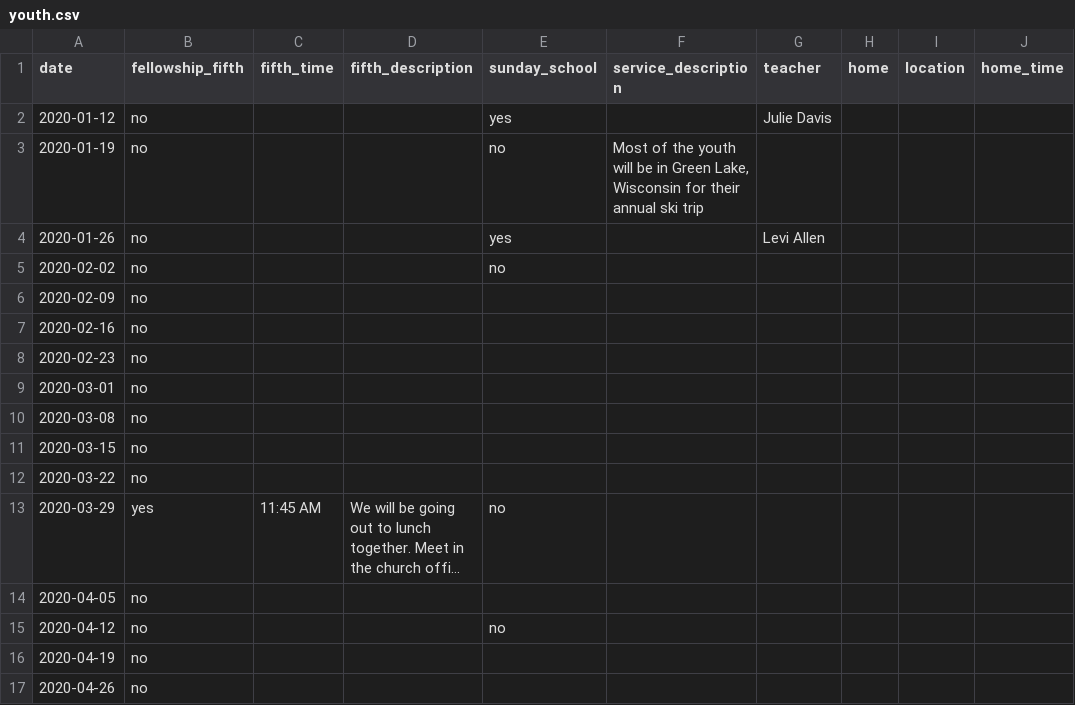
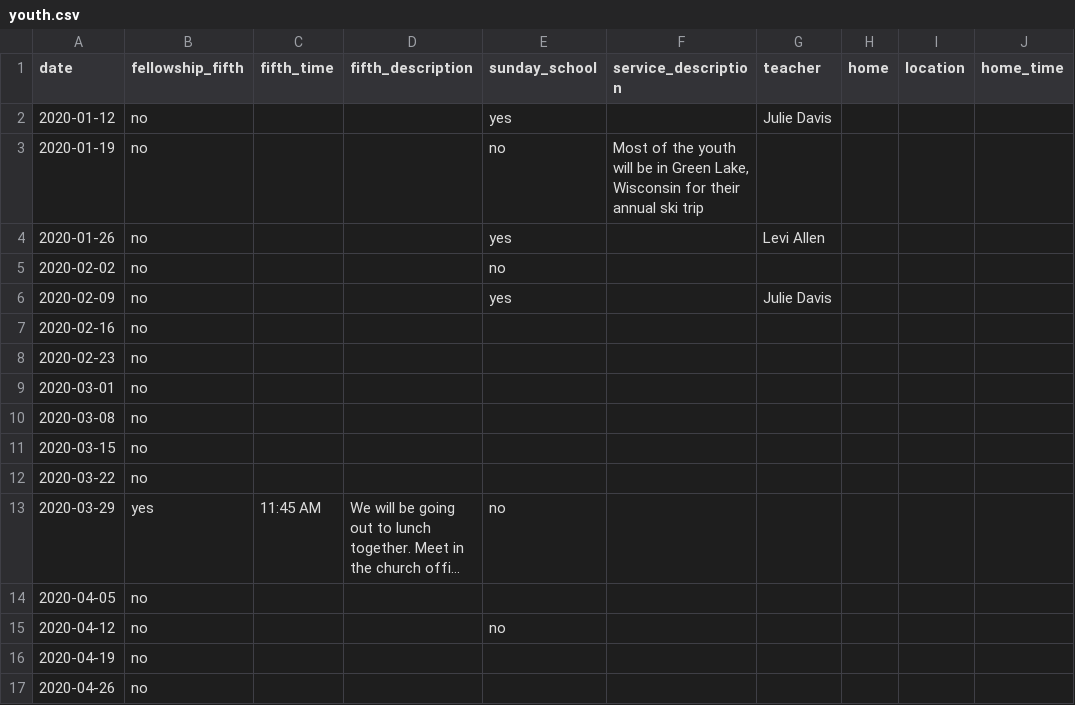
Before and after one commit to wadeallen/fbcmuncie_2018, a CSV file: _data/youth.csv, drawn as a sheet; only a part is shown; long unchanged cells end in …; the diff names each change by its address in the sheet, - before the commit and + after, or states it on an @@ line.

```diff
--- a/_data/youth.csv
+++ b/_data/youth.csv
-E6 (sunday_school): (empty)
+E6 (sunday_school): yes
-G6 (teacher): (empty)
+G6 (teacher): Julie Davis
```
Also changed, not shown: 11 other files.
